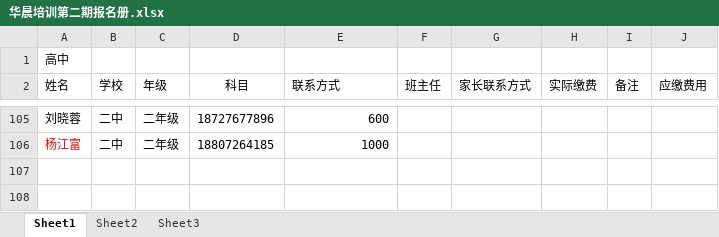
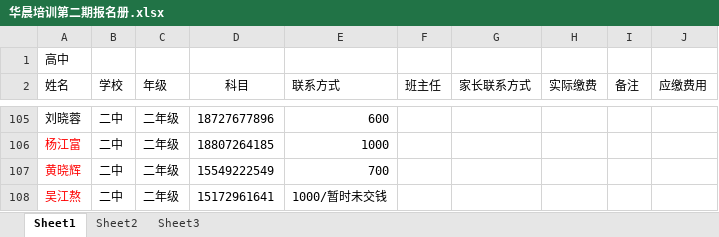
Before and after one commit to SolidFighter/edu_doc, an Excel workbook: 华晨培训第二期报名册.xlsx, sheet Sheet1, drawn as a sheet; only a part is shown, gaps mark what is left out; values as stored, in another font and other column widths than the file's, no borders; the diff names each change by its address in the sheet, - before the commit and + after, or states it on an @@ line.

```diff
--- a/华晨培训第二期报名册.xlsx (sheet Sheet1)
+++ b/华晨培训第二期报名册.xlsx (sheet Sheet1)
+row 107: 黄晓辉 | 二中 | 二年级 | 15549222549 | 700
+row 108: 吴江熬 | 二中 | 二年级 | 15172961641 | 1000/暂时未交钱
```
Also changed, not shown: 高中签到表二中班.xlsx, 1 other file.
